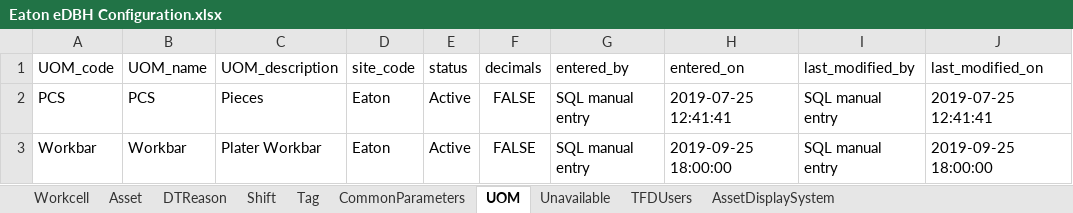
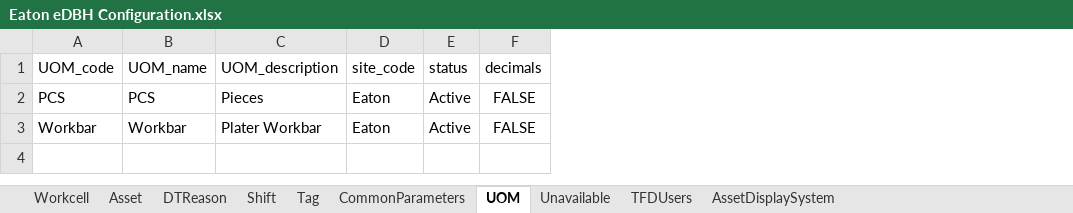
Before and after one commit to andygarciasoto/edbh, an Excel workbook: api/uploads/Eaton eDBH Configuration.xlsx, sheet UOM, drawn as a sheet; values as stored, in another font and other column widths than the file's, no borders; the diff names each change by its address in the sheet, - before the commit and + after, or states it on an @@ line.

```diff
--- a/api/uploads/Eaton eDBH Configuration.xlsx (sheet UOM)
+++ b/api/uploads/Eaton eDBH Configuration.xlsx (sheet UOM)
-column G (entered_by), rows 2-3: SQL manual entry | SQL manual entry
-column H (entered_on), rows 2-3: 2019-07-25 12:41:41 | 2019-09-25 18:00:00
-column I (last_modified_by), rows 2-3: SQL manual entry | SQL manual entry
-column J (last_modified_on), rows 2-3: 2019-07-25 12:41:41 | 2019-09-25 18:00:00
```
Also changed, not shown: sheet AssetDisplaySystem, sheet Unavailable, sheet Shift, sheet Tag, sheet DTReason, sheet CommonParameters, 1 more sheet, 6 other files.
